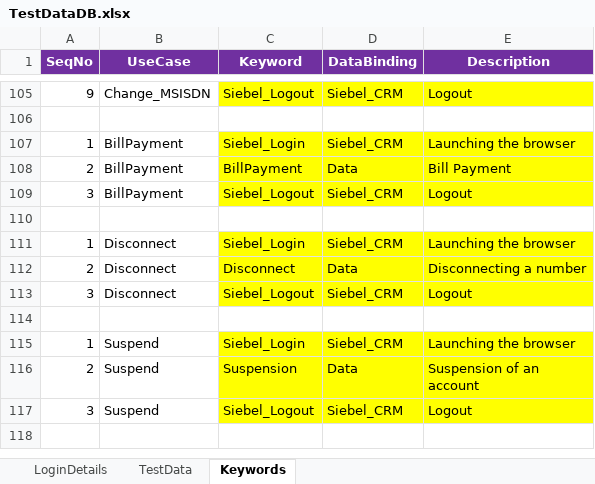
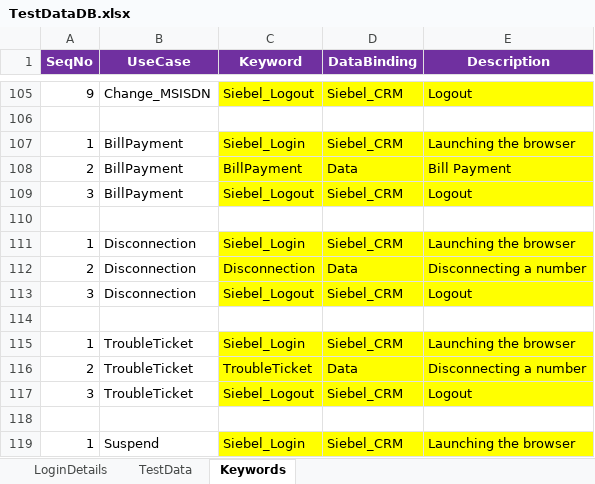
Before and after one commit to imran0404y/Vodafone_QAR, an Excel workbook: Framework/Database/TestDataDB.xlsx, sheet Keywords, drawn as a sheet; only a part is shown, gaps mark what is left out; the shorter side is filled out with more unchanged rows; values as stored, in another font and other column widths than the file's, no borders; the diff names each change by its address in the sheet, - before the commit and + after, or states it on an @@ line.

```diff
--- a/Framework/Database/TestDataDB.xlsx (sheet Keywords)
+++ b/Framework/Database/TestDataDB.xlsx (sheet Keywords)
-B111:B113 (UseCase): Disconnect
+B111:B113 (UseCase): Disconnection
-C112 (Keyword): Disconnect
+C112 (Keyword): Disconnection
+row 114: (empty)
+row 115: 1 | TroubleTicket | Siebel_Login | Siebel_CRM | Launching the browser
+row 116: 2 | TroubleTicket | TroubleTicket | Data | Disconnecting a number
+row 117: 3 | TroubleTicket | Siebel_Logout | Siebel_CRM | Logout
```
Also changed, not shown: sheet TestData, Directory/VFQA_TestDesign.xlsm, Framework/Storage/CommonDirectory.xlsx, 5 other files.
